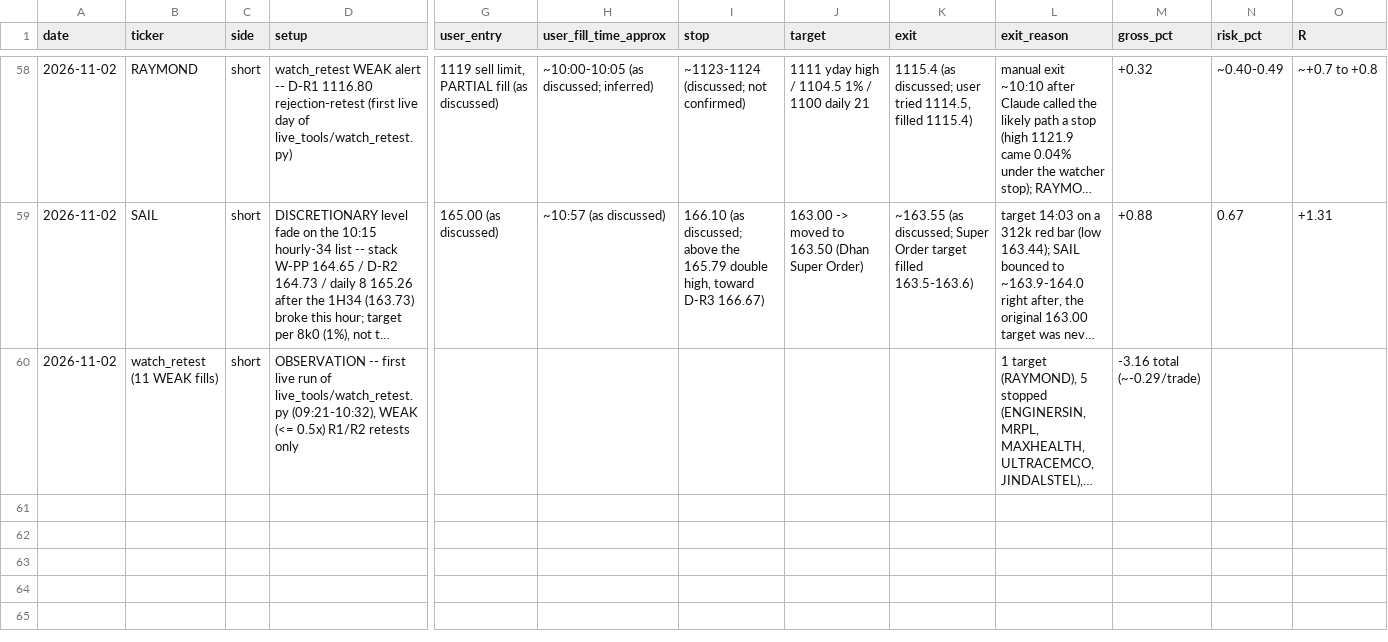
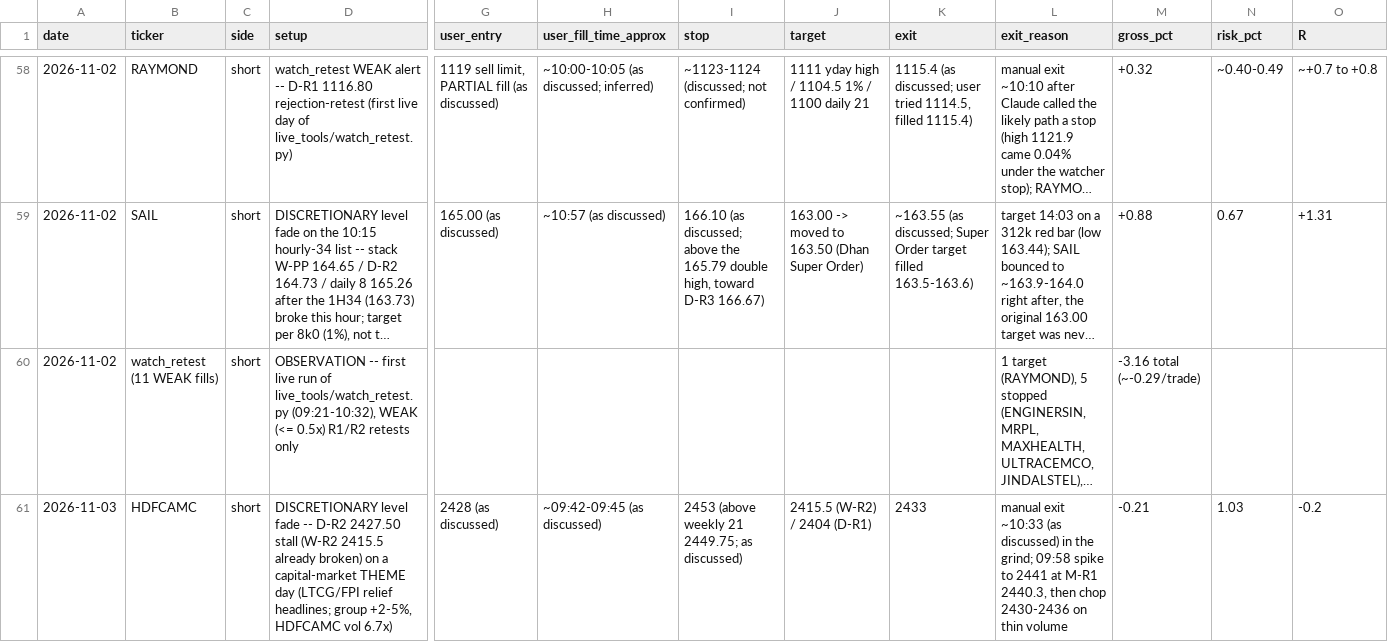
Before and after one commit to mddubey/my-utilities, a CSV file: md-swing-scanner/intradaygeeks_replica/live_watch_log.csv, drawn as a sheet; only a part is shown, gaps mark what is left out; long unchanged cells end in …; rows hold the shown columns only; the diff covers the shown part only; the diff names each change by its address in the sheet, - before the commit and + after, or states it on an @@ line.

```diff
--- a/md-swing-scanner/intradaygeeks_replica/live_watch_log.csv
+++ b/md-swing-scanner/intradaygeeks_replica/live_watch_log.csv
+row 61: 2026-11-03 | HDFCAMC | short | DISCRETIONARY level fade -- D-R2 2427.50 stall (W-R2 2415.5 already broken) on a capital-market THEME day (LTCG/FPI relief headlines; group +2-5%, HDFCAMC vol 6.7x) | 2428 (as discussed) | ~09:42-09:45 (as discussed) | 2453 (above weekly 21 2449.75; as discussed) | 2415.5 (W-R2) / 2404 (D-R1) | 2433 | manual exit ~10:33 (as discussed) in the grind; 09:58 spike to 2441 at M-R1 2440.3, then chop 2430-2436 on thin volume | -0.21 | 1.03 | -0.2
```
Also changed, not shown: 2 added rows elsewhere in this file, 1 other file.
